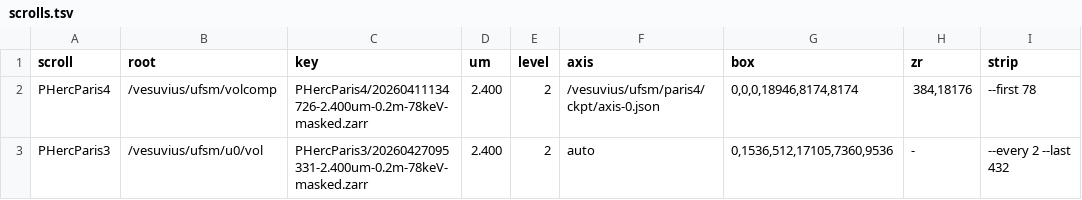
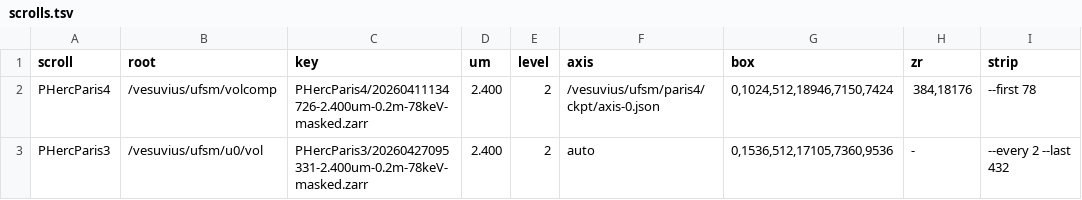
Before and after one commit to SuperOptimizer/ufsm, a TSV file: scripts/unroll/scrolls.tsv, drawn as a sheet.

```diff
--- a/scripts/unroll/scrolls.tsv
+++ b/scripts/unroll/scrolls.tsv
@@ -1,3 +1,3 @@
 scroll	root	key	um	level	axis	box	zr	strip
-PHercParis4	/vesuvius/ufsm/volcomp	PHercParis4/20260411134726-2.400um-0.2m-78keV-masked.zarr	2.400	2	/vesuvius/ufsm/paris4/ckpt/axis-0.json	0,0,0,18946,8174,8174	384,18176	--first 78
+PHercParis4	/vesuvius/ufsm/volcomp	PHercParis4/20260411134726-2.400um-0.2m-78keV-masked.zarr	2.400	2	/vesuvius/ufsm/paris4/ckpt/axis-0.json	0,1024,512,18946,7150,7424	384,18176	--first 78
 PHercParis3	/vesuvius/ufsm/u0/vol	PHercParis3/20260427095331-2.400um-0.2m-78keV-masked.zarr	2.400	2	auto	0,1536,512,17105,7360,9536	-	--every 2 --last 432
```
